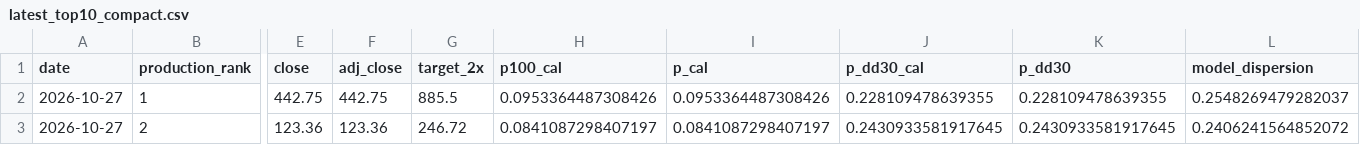
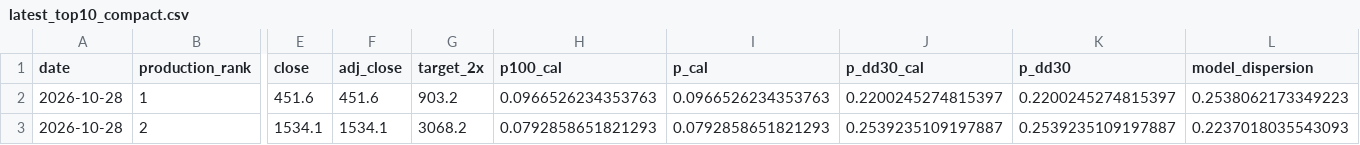
Before and after one commit to ayushverma1988/v9-multibagger-calibration, a CSV file: published_v10_production_monitor/latest_top10_compact.csv, drawn as a sheet; only a part is shown, gaps mark what is left out; the diff covers the shown part only; the diff names each change by its address in the sheet, - before the commit and + after, or states it on an @@ line.

```diff
--- a/published_v10_production_monitor/latest_top10_compact.csv
+++ b/published_v10_production_monitor/latest_top10_compact.csv
-A2:A3 (date): 2026-10-27
+A2:A3 (date): 2026-10-28
-E2 (close): 442.75
+E2 (close): 451.6
-F2 (adj_close): 442.75
+F2 (adj_close): 451.6
-G2 (target_2x): 885.5
+G2 (target_2x): 903.2
-H2 (p100_cal): 0.0953364487308426
+H2 (p100_cal): 0.0966526234353763
-I2 (p_cal): 0.0953364487308426
+I2 (p_cal): 0.0966526234353763
-J2 (p_dd30_cal): 0.228109478639355
+J2 (p_dd30_cal): 0.2200245274815397
-K2 (p_dd30): 0.228109478639355
+K2 (p_dd30): 0.2200245274815397
-L2 (model_dispersion): 0.2548269479282037
+L2 (model_dispersion): 0.2538062173349223
-E3 (close): 123.36
+E3 (close): 1534.1
-F3 (adj_close): 123.36
+F3 (adj_close): 1534.1
-G3 (target_2x): 246.72
+G3 (target_2x): 3068.2
-H3 (p100_cal): 0.0841087298407197
+H3 (p100_cal): 0.0792858651821293
-I3 (p_cal): 0.0841087298407197
+I3 (p_cal): 0.0792858651821293
-J3 (p_dd30_cal): 0.2430933581917645
+J3 (p_dd30_cal): 0.2539235109197887
-K3 (p_dd30): 0.2430933581917645
+K3 (p_dd30): 0.2539235109197887
-L3 (model_dispersion): 0.2406241564852072
+L3 (model_dispersion): 0.2237018035543093
```
Also changed, not shown: 136 edited cells elsewhere in this file, published_v10_production_monitor/current_universe_frozen_selector.csv, published_v10_production_monitor/latest_top10.csv, 7 other files.
